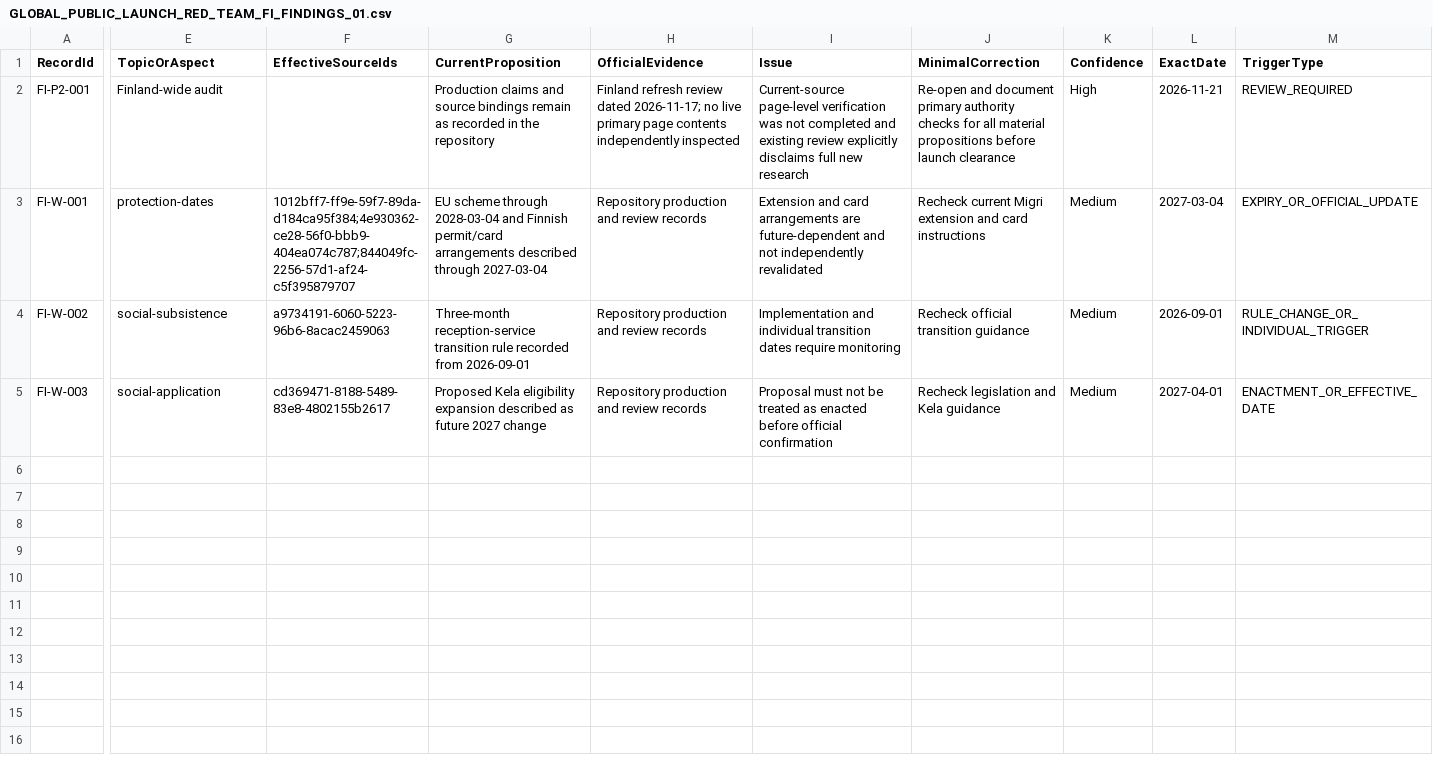
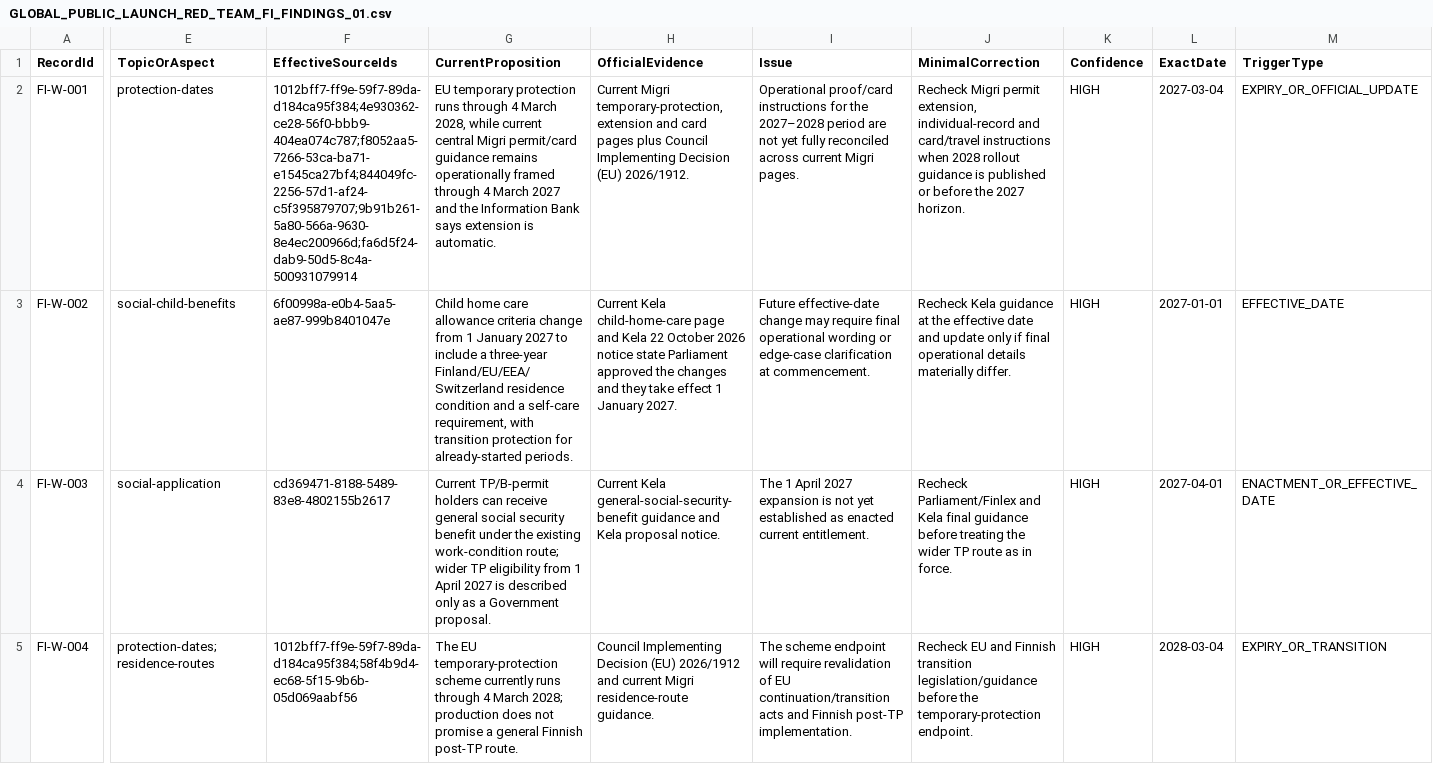
Before and after one commit to Alexandra-St/RefugeeNavigatorEurope, a CSV file: docs/content-refresh/2026-11/GLOBAL_PUBLIC_LAUNCH_RED_TEAM_FI_FINDINGS_01.csv, drawn as a sheet; only a part is shown, gaps mark what is left out; removed rows and columns are numbered as before the commit, all else as after; rows hold the shown columns only; the diff names each change by its address in the sheet, - before the commit and + after, or states it on an @@ line.

Commit message:
docs: complete Finland launch red-team audit

```diff
--- a/docs/content-refresh/2026-11/GLOBAL_PUBLIC_LAUNCH_RED_TEAM_FI_FINDINGS_01.csv
+++ b/docs/content-refresh/2026-11/GLOBAL_PUBLIC_LAUNCH_RED_TEAM_FI_FINDINGS_01.csv
-row 2: FI-P2-001 | Finland-wide audit |  | Production claims and source bindings remain as recorded in the repository | Finland refresh review dated 2026-11-17; no live primary page contents independently inspected | Current-source page-level verification was not completed and existing review explicitly disclaims full new research | Re-open and document primary authority checks for all material propositions before launch clearance | High | 2026-11-21 | REVIEW_REQUIRED
-F2 (EffectiveSourceIds): 1012bff7-ff9e-59f7-89da-d184ca95f384;4e930362-ce28-56f0-bbb9-404ea074c787;844049fc-2256-57d1-af24-c5f395879707
+F2 (EffectiveSourceIds): 1012bff7-ff9e-59f7-89da-d184ca95f384;4e930362-ce28-56f0-bbb9-404ea074c787;f8052aa5-7266-53ca-ba71-e1545ca27bf4;844049fc-2256-57d1-af24-c5f395879707;9b91b261-5a80-566a-9630-8e4ec200966d;fa6d5f24-dab9-50d5-8c4a-500931079914
-G2 (CurrentProposition): EU scheme through 2028-03-04 and Finnish permit/card arrangements described through 2027-03-04
+G2 (CurrentProposition): EU temporary protection runs through 4 March 2028, while current central Migri permit/card guidance remains operationally framed through 4 March 2027 and the Information Bank says extension is automatic.
-H2 (OfficialEvidence): Repository production and review records
+H2 (OfficialEvidence): Current Migri temporary-protection, extension and card pages plus Council Implementing Decision (EU) 2026/1912.
-I2 (Issue): Extension and card arrangements are future-dependent and not independently revalidated
+I2 (Issue): Operational proof/card instructions for the 2027–2028 period are not yet fully reconciled across current Migri pages.
-J2 (MinimalCorrection): Recheck current Migri extension and card instructions
+J2 (MinimalCorrection): Recheck Migri permit extension, individual-record and card/travel instructions when 2028 rollout guidance is published or before the 2027 horizon.
-K2:K4 (Confidence): Medium
+K2:K4 (Confidence): HIGH
-E3 (TopicOrAspect): social-subsistence
+E3 (TopicOrAspect): social-child-benefits
-F3 (EffectiveSourceIds): a9734191-6060-5223-96b6-8acac2459063
+F3 (EffectiveSourceIds): 6f00998a-e0b4-5aa5-ae87-999b8401047e
-G3 (CurrentProposition): Three-month reception-service transition rule recorded from 2026-09-01
+G3 (CurrentProposition): Child home care allowance criteria change from 1 January 2027 to include a three-year Finland/EU/EEA/Switzerland residence condition and a self-care requirement, with transition protection for already-started periods.
-H3 (OfficialEvidence): Repository production and review records
+H3 (OfficialEvidence): Current Kela child-home-care page and Kela 22 October 2026 notice state Parliament approved the changes and they take effect 1 January 2027.
-I3 (Issue): Implementation and individual transition dates require monitoring
+I3 (Issue): Future effective-date change may require final operational wording or edge-case clarification at commencement.
-J3 (MinimalCorrection): Recheck official transition guidance
+J3 (MinimalCorrection): Recheck Kela guidance at the effective date and update only if final operational details materially differ.
-L3 (ExactDate): 2026-09-01
+L3 (ExactDate): 2027-01-01
-M3 (TriggerType): RULE_CHANGE_OR_INDIVIDUAL_TRIGGER
+M3 (TriggerType): EFFECTIVE_DATE
-G4 (CurrentProposition): Proposed Kela eligibility expansion described as future 2027 change
+G4 (CurrentProposition): Current TP/B-permit holders can receive general social security benefit under the existing work-condition route; wider TP eligibility from 1 April 2027 is described only as a Government proposal.
-H4 (OfficialEvidence): Repository production and review records
+H4 (OfficialEvidence): Current Kela general-social-security-benefit guidance and Kela proposal notice.
-I4 (Issue): Proposal must not be treated as enacted before official confirmation
+I4 (Issue): The 1 April 2027 expansion is not yet established as enacted current entitlement.
-J4 (MinimalCorrection): Recheck legislation and Kela guidance
+J4 (MinimalCorrection): Recheck Parliament/Finlex and Kela final guidance before treating the wider TP route as in force.
+row 5: FI-W-004 | protection-dates;residence-routes | 1012bff7-ff9e-59f7-89da-d184ca95f384;58f4b9d4-ec68-5f15-9b6b-05d069aabf56 | The EU temporary-protection scheme currently runs through 4 March 2028; production does not promise a general Finnish post-TP route. | Council Implementing Decision (EU) 2026/1912 and current Migri residence-route guidance. | The scheme endpoint will require revalidation of EU continuation/transition acts and Finnish post-TP implementation. | Recheck EU and Finnish transition legislation/guidance before the temporary-protection endpoint. | HIGH | 2028-03-04 | EXPIRY_OR_TRANSITION
```
Also changed, not shown: 1 other file.
